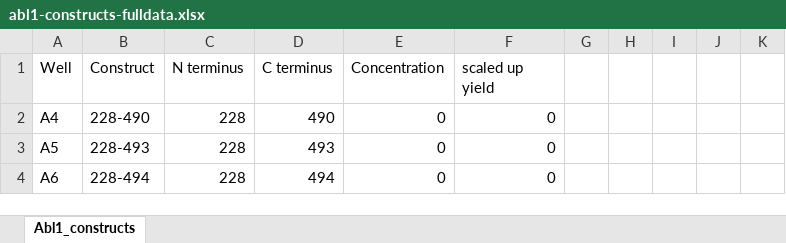
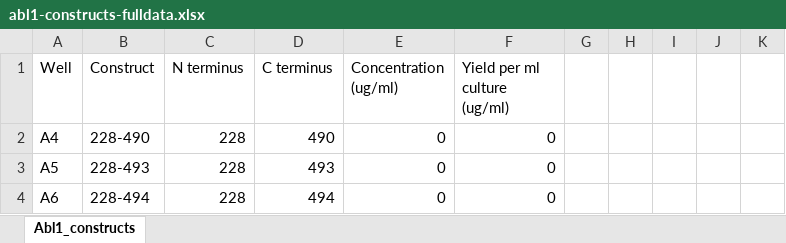
Before and after one commit to choderalab/kinase-ecoli-expression-panel, an Excel workbook: expression_data/abl1-construct/abl1-constructs-fulldata.xlsx, sheet Abl1_constructs, drawn as a sheet; only a part is shown; values as stored, in another font and other column widths than the file's, no borders; the diff names each change by its address in the sheet, - before the commit and + after, or states it on an @@ line.

```diff
--- a/expression_data/abl1-construct/abl1-constructs-fulldata.xlsx (sheet Abl1_constructs)
+++ b/expression_data/abl1-construct/abl1-constructs-fulldata.xlsx (sheet Abl1_constructs)
-E1: Concentration
+E1: Concentration (ug/ml)
-F1: scaled up yield
+F1: Yield per ml culture (ug/ml)
```
Also changed, not shown: expression_data/abl1-construct/abl1-constructs-with-boundaries.xlsx, 55 other files.
